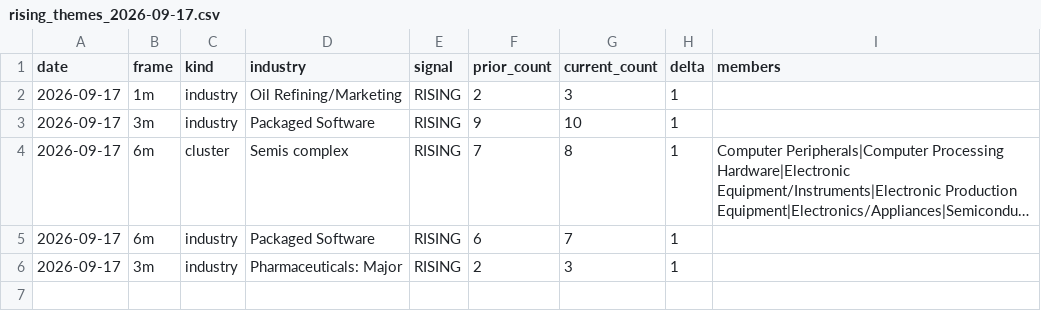
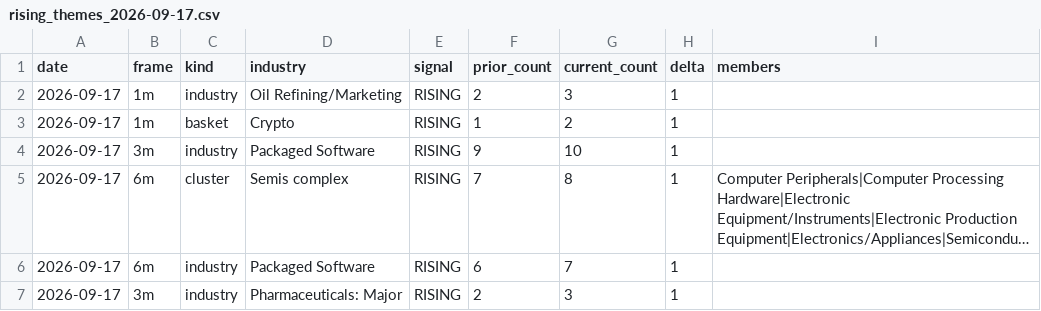
Before and after one commit to Homasi28/theme-scanner, a CSV file: outputs/rising_themes_2026-09-17.csv, drawn as a sheet; long unchanged cells end in ….

```diff
--- a/outputs/rising_themes_2026-09-17.csv
+++ b/outputs/rising_themes_2026-09-17.csv
@@ -2,2 +2,3 @@ date,frame,kind,industry,signal,prior_count,current_count,delta,members
 2026-09-17,1m,industry,Oil Refining/Marketing,RISING,2,3,1,
+2026-09-17,1m,basket,Crypto,RISING,1,2,1,
 2026-09-17,3m,industry,Packaged Software,RISING,9,10,1,
```
Also changed, not shown: outputs/rising_themes_2026-09-14.csv, outputs/rising_themes_2026-09-15.csv, 28 other files.
